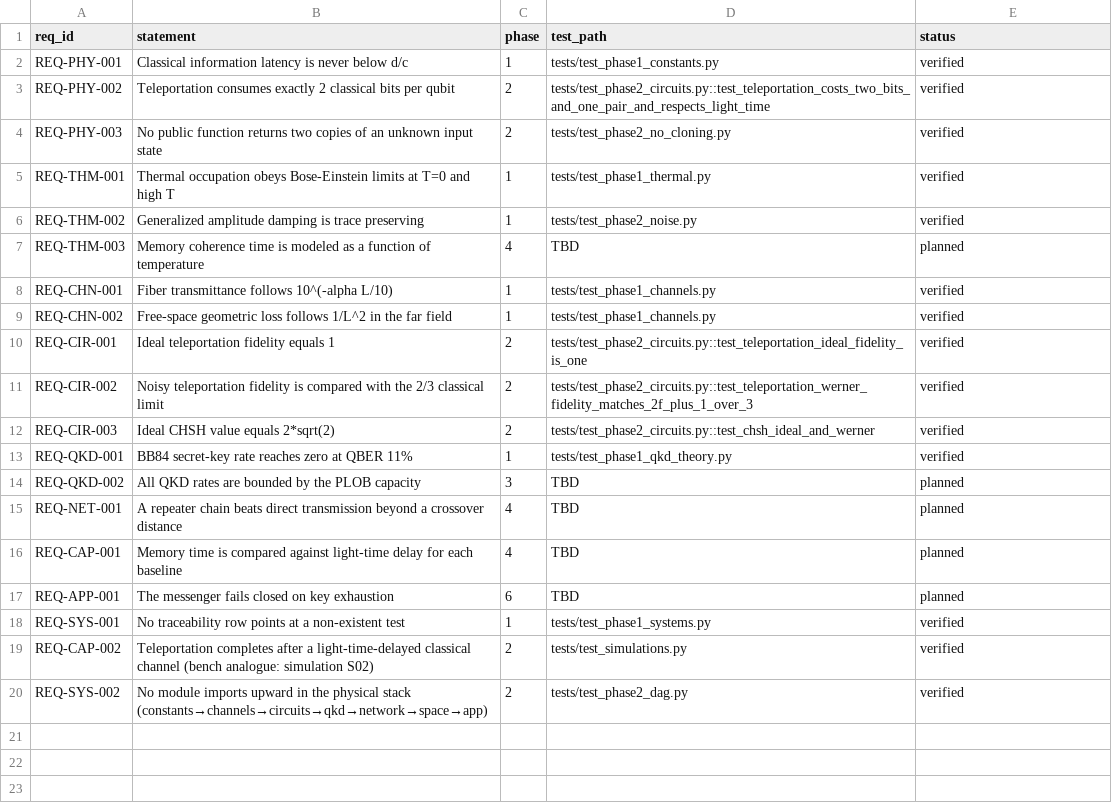
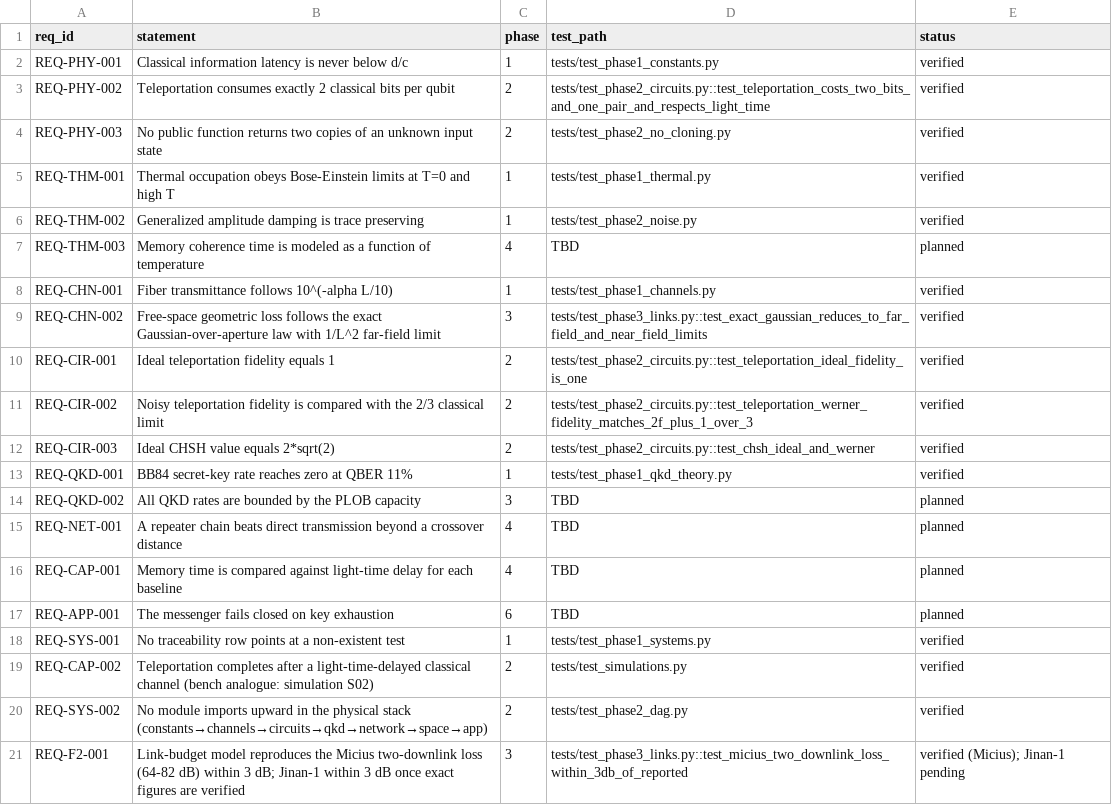
Before and after one commit to Normansrule/quantum-link-research, a CSV file: systems/traceability_matrix.csv, drawn as a sheet.

Commit message:
0.6.0: Phase 3 part 1 (exact beam, atmosphere, pointing, link budget reproducing Micius, sources, detectors, NV node), DOI verification

```diff
--- a/systems/traceability_matrix.csv
+++ b/systems/traceability_matrix.csv
@@ -8,3 +8,3 @@ REQ-THM-003,Memory coherence time is modeled as a function of temperature,4,TBD,
 REQ-CHN-001,Fiber transmittance follows 10^(-alpha L/10),1,tests/test_phase1_channels.py,verified
-REQ-CHN-002,Free-space geometric loss follows 1/L^2 in the far field,1,tests/test_phase1_channels.py,verified
+REQ-CHN-002,Free-space geometric loss follows the exact Gaussian-over-aperture law with 1/L^2 far-field limit,3,tests/test_phase3_links.py::test_exact_gaussian_reduces_to_far_field_and_near_field_limits,verified
 REQ-CIR-001,Ideal teleportation fidelity equals 1,2,tests/test_phase2_circuits.py::test_teleportation_ideal_fidelity_is_one,verified
@@ -20 +20,2 @@ REQ-CAP-002,Teleportation completes after a light-time-delayed classical channel
 REQ-SYS-002,No module imports upward in the physical stack (constants→channels→circuits→qkd→network→space→app),2,tests/test_phase2_dag.py,verified
+REQ-F2-001,Link-budget model reproduces the Micius two-downlink loss (64-82 dB) within 3 dB; Jinan-1 within 3 dB once exact figures are verified,3,tests/test_phase3_links.py::test_micius_two_downlink_loss_within_3db_of_reported,verified (Micius); Jinan-1 pending
```
Also changed, not shown: 38 other files.
